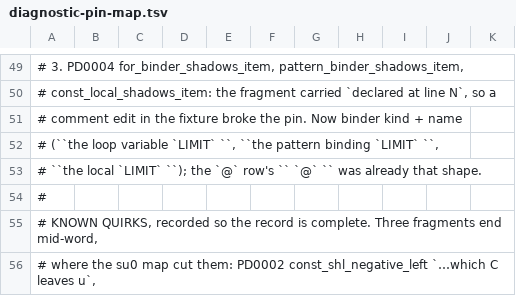
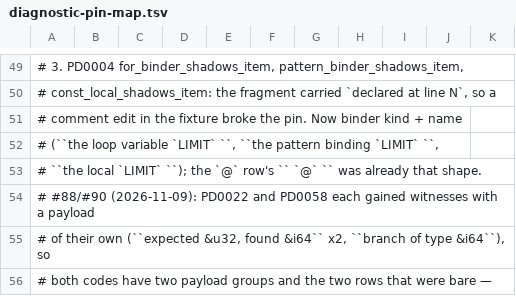
Before and after one commit to labforadvancedstudy/palladium-a, a TSV file: docs/contributing/diagnostic-pin-map.tsv, drawn as a sheet; only a part is shown, gaps mark what is left out; the shorter side is filled out with more unchanged rows; the diff covers the shown part only; the diff names each change by its address in the sheet, - before the commit and + after, or states it on an @@ line.

```diff
--- a/docs/contributing/diagnostic-pin-map.tsv
+++ b/docs/contributing/diagnostic-pin-map.tsv
+row 54: # #88/#90 (2026-11-09): PD0022 and PD0058 each gained witnesses with a payload
+row 55: # of their own (``expected &u32, found &i64`` x2, ``branch of type &i64``), so
+row 56: # both codes have two payload groups and the two rows that were bare —
```
Also changed, not shown: 8 added rows and 11 edited cells elsewhere in this file, docs/contributing/diagnostic-codes.tsv, 18 other files.
